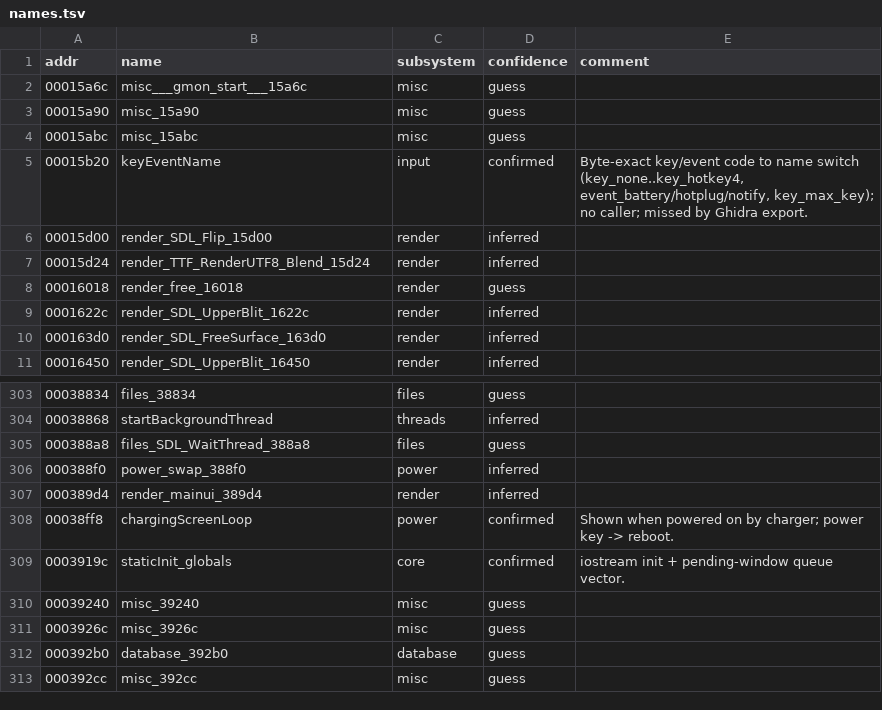
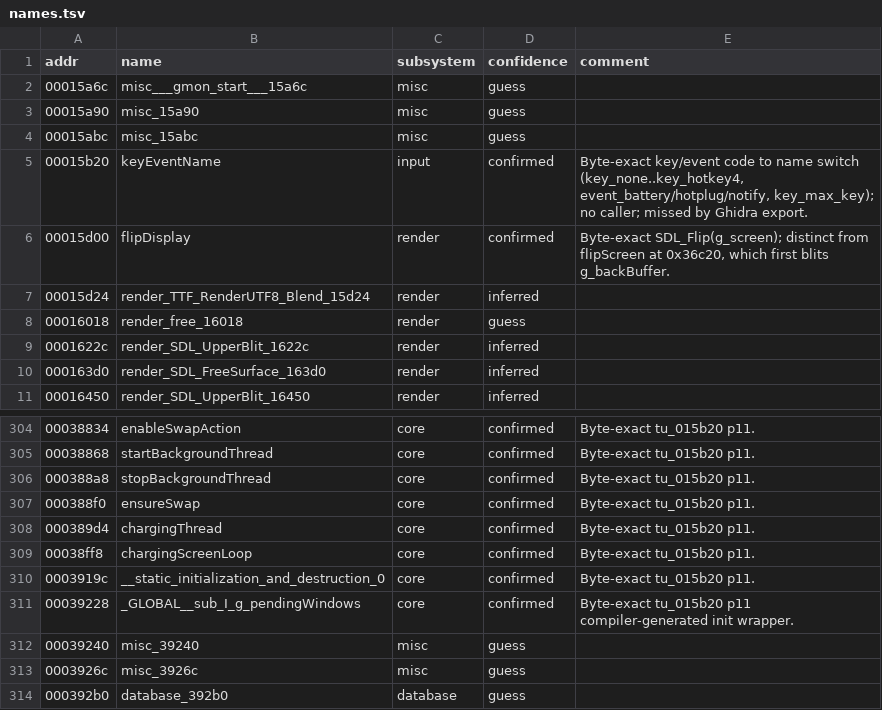
Before and after one commit to nukefrenzy/mainui-decomp, a TSV file: ghidra/names.tsv, drawn as a sheet; only a part is shown, gaps mark what is left out; the shorter side is filled out with more unchanged rows; the diff covers the shown part only.

```diff
--- a/ghidra/names.tsv
+++ b/ghidra/names.tsv
@@ -5,3 +5,3 @@ addr	name	subsystem	confidence	comment
 00015b20	keyEventName	input	confirmed	Byte-exact key/event code to name switch (key_none..key_hotkey4, event_battery/hotplug/notify, key_max_key); no caller; missed by Ghidra export.
-00015d00	render_SDL_Flip_15d00	render	inferred	
+00015d00	flipDisplay	render	confirmed	Byte-exact SDL_Flip(g_screen); distinct from flipScreen at 0x36c20, which first blits g_backBuffer.
 00015d24	render_TTF_RenderUTF8_Blend_15d24	render	inferred	
@@ -303,8 +304,9 @@ addr	name	subsystem	confidence	comment
-00038834	files_38834	files	guess	
-00038868	startBackgroundThread	threads	inferred	
-000388a8	files_SDL_WaitThread_388a8	files	guess	
-000388f0	power_swap_388f0	power	inferred	
-000389d4	render_mainui_389d4	render	inferred	
-00038ff8	chargingScreenLoop	power	confirmed	Shown when powered on by charger; power key -> reboot.
-0003919c	staticInit_globals	core	confirmed	iostream init + pending-window queue vector.
+00038834	enableSwapAction	core	confirmed	Byte-exact tu_015b20 p11.
+00038868	startBackgroundThread	core	confirmed	Byte-exact tu_015b20 p11.
+000388a8	stopBackgroundThread	core	confirmed	Byte-exact tu_015b20 p11.
+000388f0	ensureSwap	core	confirmed	Byte-exact tu_015b20 p11.
+000389d4	chargingThread	core	confirmed	Byte-exact tu_015b20 p11.
+00038ff8	chargingScreenLoop	core	confirmed	Byte-exact tu_015b20 p11.
+0003919c	__static_initialization_and_destruction_0	core	confirmed	Byte-exact tu_015b20 p11.
+00039228	_GLOBAL__sub_I_g_pendingWindows	core	confirmed	Byte-exact tu_015b20 p11 compiler-generated init wrapper.
 00039240	misc_39240	misc	guess	
```
Also changed, not shown: 1 added row and 41 edited cells elsewhere in this file, src/matches.tsv, 12 other files.
